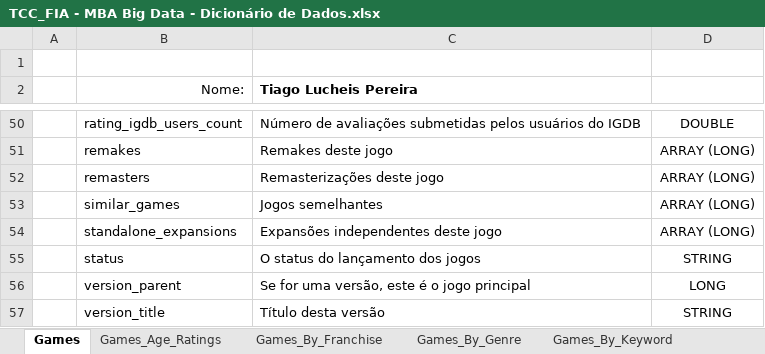
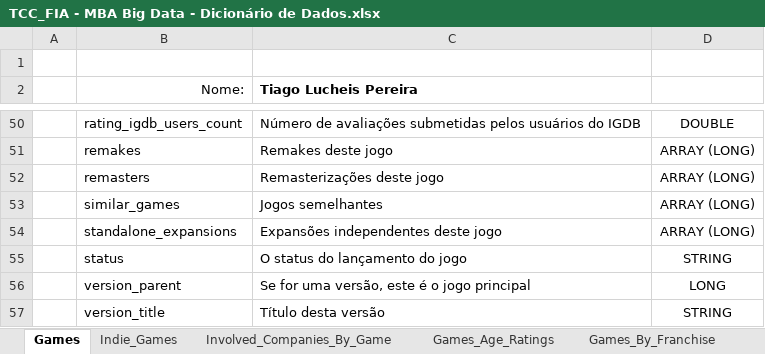
Before and after one commit to tiagolucheis/tcc-fia-bigdata, an Excel workbook: docs/TCC_FIA - MBA Big Data - Dicionário de Dados.xlsx, sheet Games, drawn as a sheet; only a part is shown, gaps mark what is left out; values as stored, in another font and other column widths than the file's, no borders; charts and pictures and table styles not drawn; the diff names each change by its address in the sheet, - before the commit and + after, or states it on an @@ line.

Commit message:
Documentation Update
Updated Data Dictionary to account for new Trust tables (indie_games and involved_companies_by_game)

```diff
--- a/docs/TCC_FIA - MBA Big Data - Dicionário de Dados.xlsx (sheet Games)
+++ b/docs/TCC_FIA - MBA Big Data - Dicionário de Dados.xlsx (sheet Games)
+sheet tab: Indie_Games
+sheet tab: Involved_Companies_By_Game
-C55 (Tiago Lucheis Pereira): O status do lançamento dos jogos
+C55 (Tiago Lucheis Pereira): O status do lançamento do jogo
```
Also changed, not shown: charts or pictures.
